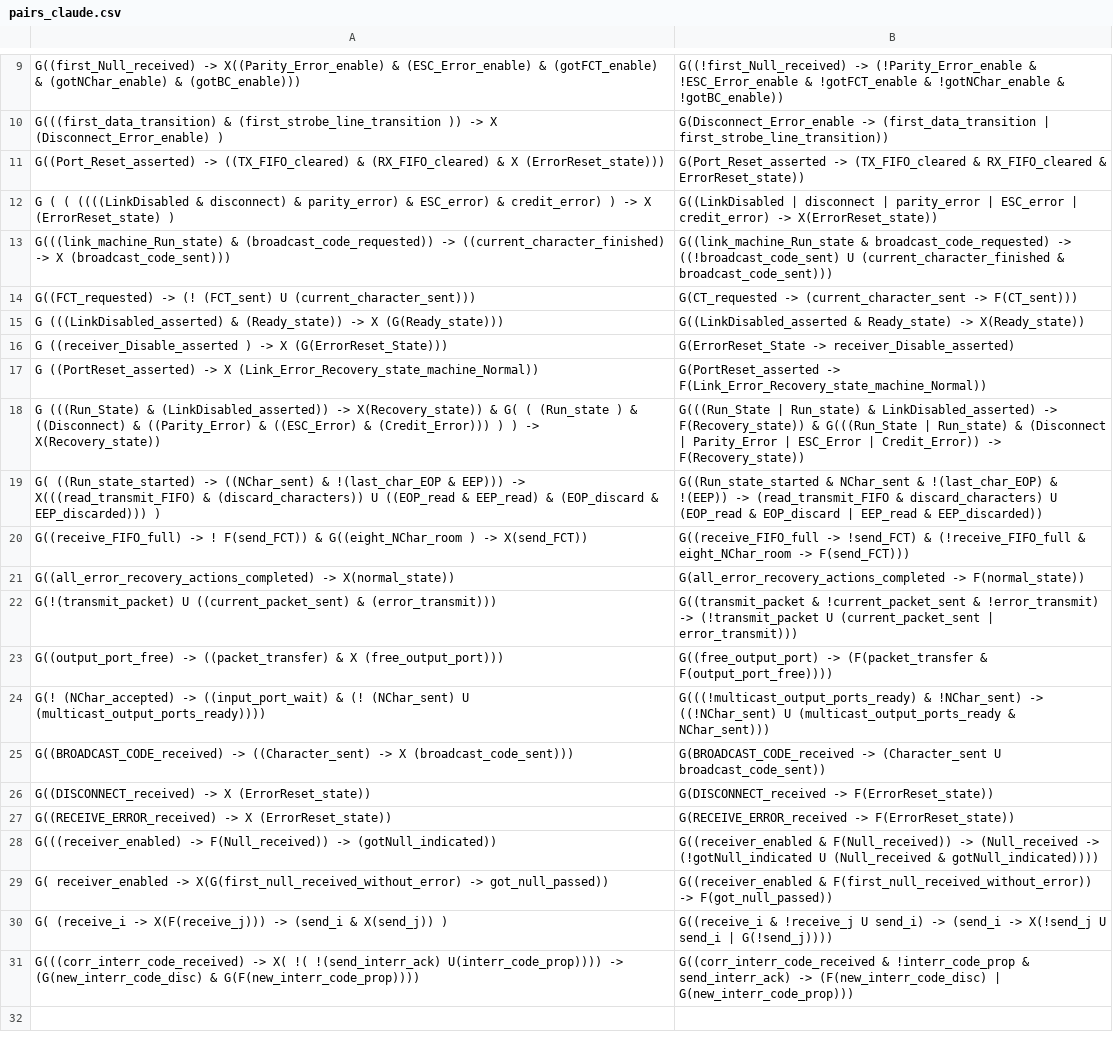
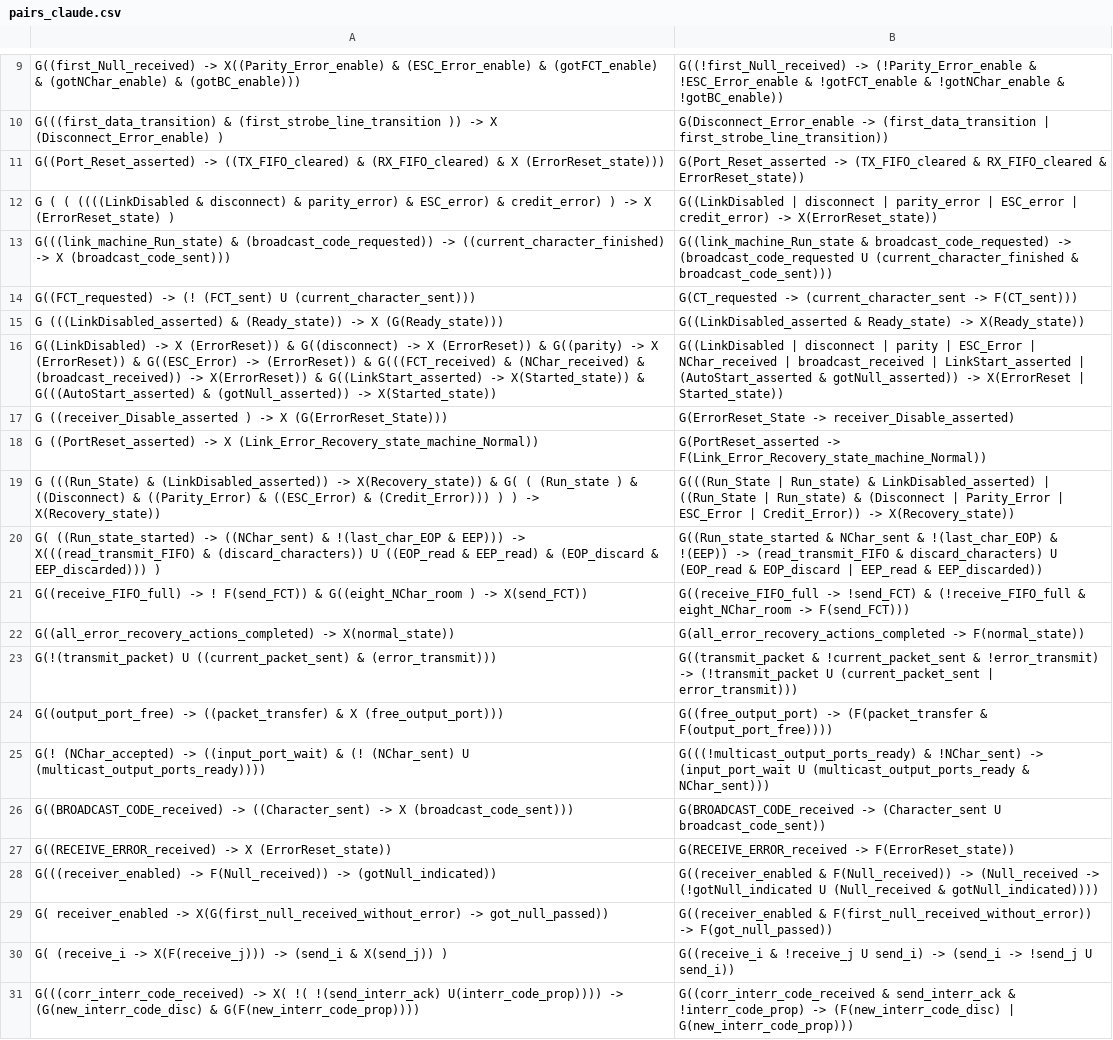
Before and after one commit to iliashevrin/example-based-ltl-verifier, a CSV file: spacewire/pairs_claude.csv, drawn as a sheet; only a part is shown, gaps mark what is left out.

```diff
--- a/spacewire/pairs_claude.csv
+++ b/spacewire/pairs_claude.csv
@@ -12,8 +12,9 @@ G((Port_Reset_asserted) -> ((TX_FIFO_cleared) & (RX_FIFO_cleared) & X (ErrorRese
 G ( ( ((((LinkDisabled & disconnect) & parity_error) & ESC_error) & credit_error) ) -> X (ErrorReset_state) ),G((LinkDisabled | disconnect | parity_error | ESC_error | credit_error) -> X(ErrorReset_state))
-G(((link_machine_Run_state) & (broadcast_code_requested)) -> ((current_character_finished) -> X (broadcast_code_sent))),G((link_machine_Run_state & broadcast_code_requested) -> ((!broadcast_code_sent) U (current_character_finished & broadcast_code_sent)))
+G(((link_machine_Run_state) & (broadcast_code_requested)) -> ((current_character_finished) -> X (broadcast_code_sent))),G((link_machine_Run_state & broadcast_code_requested) -> (broadcast_code_requested U (current_character_finished & broadcast_code_sent)))
 G((FCT_requested) -> (! (FCT_sent) U (current_character_sent))),G(CT_requested -> (current_character_sent -> F(CT_sent)))
 G (((LinkDisabled_asserted) & (Ready_state)) -> X (G(Ready_state))),G((LinkDisabled_asserted & Ready_state) -> X(Ready_state))
+G((LinkDisabled) -> X (ErrorReset)) & G((disconnect) -> X (ErrorReset)) & G((parity) -> X (ErrorReset)) & G((ESC_Error) -> (ErrorReset)) & G(((FCT_received) & (NChar_received) & (broadcast_received)) -> X(ErrorReset)) & G((LinkStart_asserted) -> X(Started_state)) & G(((AutoStart_asserted) & (gotNull_asserted)) -> X(Started_state)),G((LinkDisabled | disconnect | parity | ESC_Error | NChar_received | broadcast_received | LinkStart_asserted | (AutoStart_asserted & gotNull_asserted)) -> X(ErrorReset | Started_state))
 G ((receiver_Disable_asserted ) -> X (G(ErrorReset_State))),G(ErrorReset_State -> receiver_Disable_asserted)
 G ((PortReset_asserted) -> X (Link_Error_Recovery_state_machine_Normal)),G(PortReset_asserted -> F(Link_Error_Recovery_state_machine_Normal))
-G (((Run_State) & (LinkDisabled_asserted)) -> X(Recovery_state)) & G( ( (Run_state ) & ((Disconnect) & ((Parity_Error) & ((ESC_Error) & (Credit_Error))) ) ) -> X(Recovery_state)),G(((Run_State | Run_state) & LinkDisabled_asserted) -> F(Recovery_state)) & G(((Run_State | Run_state) & (Disconnect | Parity_Error | ESC_Error | Credit_Error)) -> F(Recovery_state))
+G (((Run_State) & (LinkDisabled_asserted)) -> X(Recovery_state)) & G( ( (Run_state ) & ((Disconnect) & ((Parity_Error) & ((ESC_Error) & (Credit_Error))) ) ) -> X(Recovery_state)),G(((Run_State | Run_state) & LinkDisabled_asserted) | ((Run_State | Run_state) & (Disconnect | Parity_Error | ESC_Error | Credit_Error)) -> X(Recovery_state))
 G(  ((Run_state_started) -> ((NChar_sent) & !(last_char_EOP & EEP)))  -> X(((read_transmit_FIFO) & (discard_characters)) U ((EOP_read & EEP_read) & (EOP_discard & EEP_discarded)))  ),G((Run_state_started & NChar_sent & !(last_char_EOP) & !(EEP)) -> (read_transmit_FIFO & discard_characters) U (EOP_read & EOP_discard | EEP_read & EEP_discarded))
@@ -23,5 +24,4 @@ G(!(transmit_packet) U ((current_packet_sent) & (error_transmit))),G((transmit_p
 G((output_port_free) -> ((packet_transfer) & X (free_output_port))),G((free_output_port) -> (F(packet_transfer & F(output_port_free))))
-G(! (NChar_accepted) -> ((input_port_wait) & (! (NChar_sent) U (multicast_output_ports_ready)))),G(((!multicast_output_ports_ready) & !NChar_sent) -> ((!NChar_sent) U (multicast_output_ports_ready & NChar_sent)))
+G(! (NChar_accepted) -> ((input_port_wait) & (! (NChar_sent) U (multicast_output_ports_ready)))),G(((!multicast_output_ports_ready) & !NChar_sent) -> (input_port_wait U (multicast_output_ports_ready & NChar_sent)))
 G((BROADCAST_CODE_received) -> ((Character_sent) -> X (broadcast_code_sent))),G(BROADCAST_CODE_received -> (Character_sent U broadcast_code_sent))
-G((DISCONNECT_received) -> X (ErrorReset_state)),G(DISCONNECT_received -> F(ErrorReset_state))
 G((RECEIVE_ERROR_received) -> X (ErrorReset_state)),G(RECEIVE_ERROR_received -> F(ErrorReset_state))
@@ -29,3 +29,3 @@ G(((receiver_enabled) -> F(Null_received)) -> (gotNull_indicated)),G((receiver_e
 G( receiver_enabled -> X(G(first_null_received_without_error) -> got_null_passed)),G((receiver_enabled & F(first_null_received_without_error)) -> F(got_null_passed))
-G( (receive_i -> X(F(receive_j))) -> (send_i & X(send_j)) ),G((receive_i & !receive_j U send_i) -> (send_i -> X(!send_j U send_i | G(!send_j))))
-G(((corr_interr_code_received) -> X( !( !(send_interr_ack) U(interr_code_prop)))) -> (G(new_interr_code_disc) & G(F(new_interr_code_prop)))),G((corr_interr_code_received & !interr_code_prop & send_interr_ack) -> (F(new_interr_code_disc) | G(new_interr_code_prop)))
+G( (receive_i -> X(F(receive_j))) -> (send_i & X(send_j)) ),G((receive_i & !receive_j U send_i) -> (send_i -> !send_j U send_i))
+G(((corr_interr_code_received) -> X( !( !(send_interr_ack) U(interr_code_prop)))) -> (G(new_interr_code_disc) & G(F(new_interr_code_prop)))),G((corr_interr_code_received & send_interr_ack & !interr_code_prop) -> (F(new_interr_code_disc) | G(new_interr_code_prop)))
```
Also changed, not shown: ALL_RL/pairs_claude.csv, ARTEMIS/pairs_claude.csv, 30 other files.
